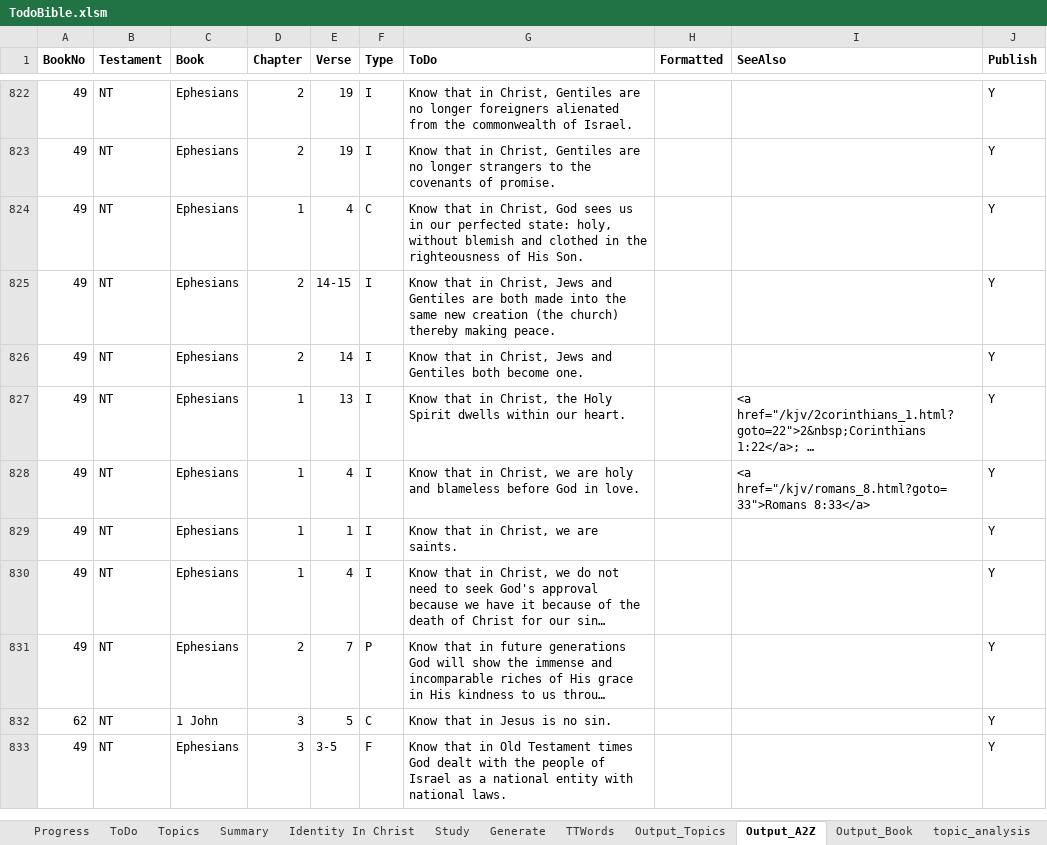
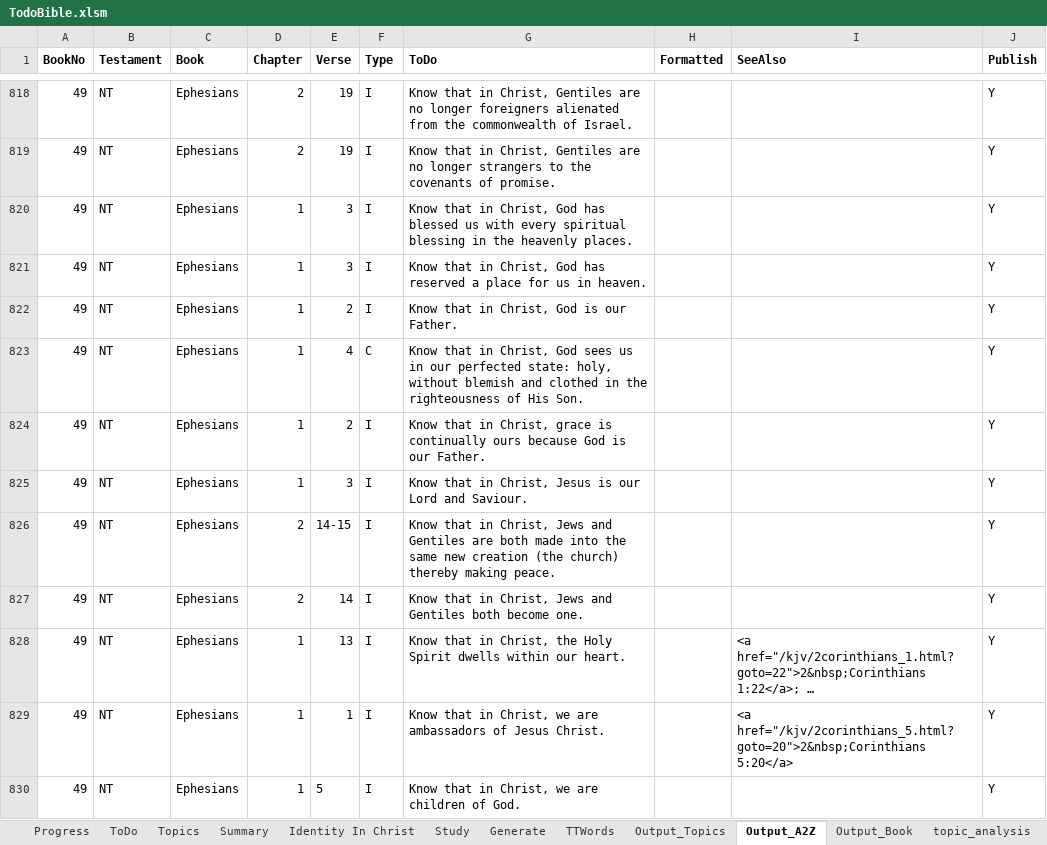
Before and after one commit to simptim1967/todobible, an Excel workbook: TodoBible.xlsm, sheet Output_A2Z, drawn as a sheet; only a part is shown, gaps mark what is left out; the shorter side is filled out with more unchanged rows; long unchanged cells end in …; values as stored, in another font and other column widths than the file's, no borders; the diff covers the shown part only; the diff names each change by its address in the sheet, - before the commit and + after, or states it on an @@ line.

```diff
--- a/TodoBible.xlsm (sheet Output_A2Z)
+++ b/TodoBible.xlsm (sheet Output_A2Z)
+row 820: 49 | NT | Ephesians | 1 | 3 | I | Know that in Christ, God has blessed us with every spiritual blessing in the heavenly places. |  |  | Y
+row 821: 49 | NT | Ephesians | 1 | 3 | I | Know that in Christ, God has reserved a place for us in heaven. |  |  | Y
+row 822: 49 | NT | Ephesians | 1 | 2 | I | Know that in Christ, God is our Father. |  |  | Y
+row 824: 49 | NT | Ephesians | 1 | 2 | I | Know that in Christ, grace is continually ours because God is our Father. |  |  | Y
+row 825: 49 | NT | Ephesians | 1 | 3 | I | Know that in Christ, Jesus is our Lord and Saviour. |  |  | Y
+row 829: 49 | NT | Ephesians | 1 | 1 | I | Know that in Christ, we are ambassadors of Jesus Christ. |  | <a href="/kjv/2corinthians_5.html?goto=20">2&nbsp;Corinthians 5:20</a> | Y
+row 830: 49 | NT | Ephesians | 1 | 5 | I | Know that in Christ, we are children of God. |  |  | Y
```
Also changed, not shown: 16 added rows, 16 removed rows and 44 edited cells elsewhere in this sheet, sheet Output_Topics, sheet ToDo, sheet Output_Book, sheet Topics, sheet Generate, analysis/index/ephesians.xlsm, 3 other files.
